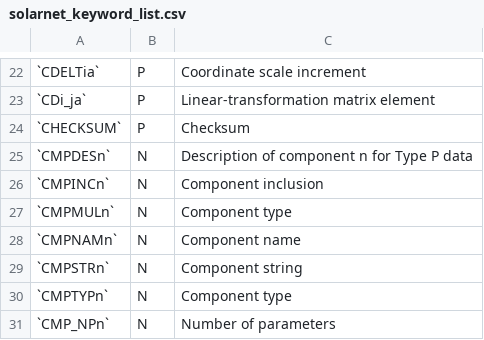
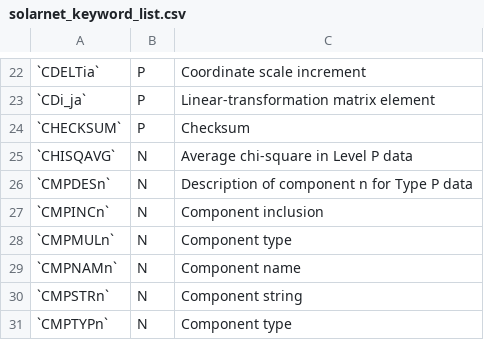
Before and after one commit to IHDE-Alliance/solarnet_metadata, a CSV file: docs/solarnet_keyword_list.csv, drawn as a sheet; only a part is shown, gaps mark what is left out; the shorter side is filled out with more unchanged rows.

Commit message:
[ appendix-9, keyword list ] Add CHISQAVG

```diff
--- a/docs/solarnet_keyword_list.csv
+++ b/docs/solarnet_keyword_list.csv
@@ -24,2 +24,3 @@
 `CHECKSUM`,P,Checksum
+`CHISQAVG`,N,Average chi-square in Level P data
 `CMPDESn`,N,Description of component n for Type P data
```
Also changed, not shown: 1 other file.
